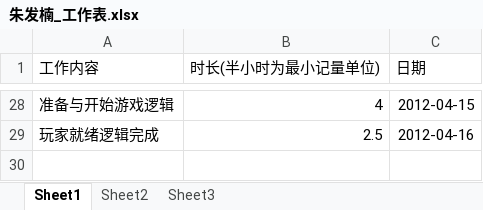
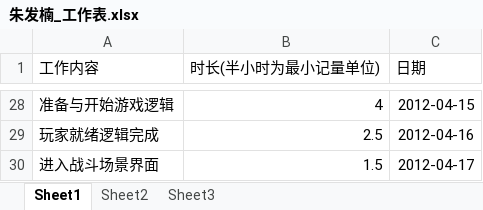
Before and after one commit to phicuong08/i-card-v1, an Excel workbook: work_log/朱发楠_工作表.xlsx, sheet Sheet1, drawn as a sheet; only a part is shown, gaps mark what is left out; values as stored, in another font and other column widths than the file's, no borders; the diff names each change by its address in the sheet, - before the commit and + after, or states it on an @@ line.

Commit message:
准备与开始游戏逻辑

```diff
--- a/work_log/朱发楠_工作表.xlsx (sheet Sheet1)
+++ b/work_log/朱发楠_工作表.xlsx (sheet Sheet1)
+row 30: 进入战斗场景界面 | 1.5 | 2012-04-17
```
